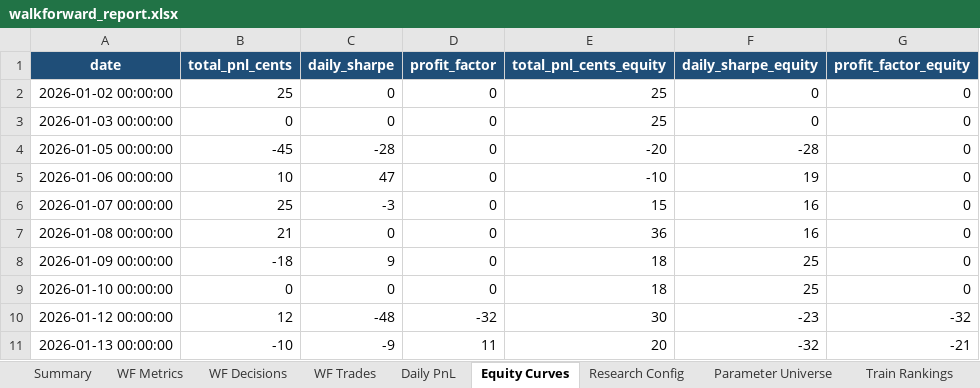
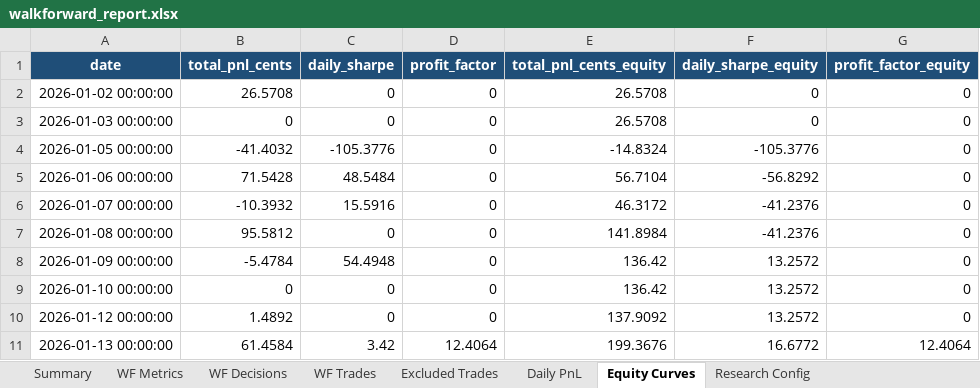
Before and after one commit to f20230152/price-action-walkforward-dashboard, an Excel workbook: outputs/clean_walkforward/walkforward_report.xlsx, sheet Equity Curves, drawn as a sheet; only a part is shown; values as stored, in another font and other column widths than the file's, no borders; charts and pictures not drawn; the diff covers the shown part only; the diff names each change by its address in the sheet, - before the commit and + after, or states it on an @@ line.

```diff
--- a/outputs/clean_walkforward/walkforward_report.xlsx (sheet Equity Curves)
+++ b/outputs/clean_walkforward/walkforward_report.xlsx (sheet Equity Curves)
-sheet tab: Train Rankings
+sheet tab: Excluded Trades
-B2 (total_pnl_cents): 25
+B2 (total_pnl_cents): 26.5708
-E2:E3 (total_pnl_cents_equity): 25
+E2:E3 (total_pnl_cents_equity): 26.5708
-B4 (total_pnl_cents): -45
+B4 (total_pnl_cents): -41.4032
-C4 (daily_sharpe): -28
+C4 (daily_sharpe): -105.3776
-E4 (total_pnl_cents_equity): -20
+E4 (total_pnl_cents_equity): -14.8324
-F4 (daily_sharpe_equity): -28
+F4 (daily_sharpe_equity): -105.3776
-B5 (total_pnl_cents): 10
+B5 (total_pnl_cents): 71.5428
-C5 (daily_sharpe): 47
+C5 (daily_sharpe): 48.5484
-E5 (total_pnl_cents_equity): -10
+E5 (total_pnl_cents_equity): 56.7104
-F5 (daily_sharpe_equity): 19
+F5 (daily_sharpe_equity): -56.8292
-B6 (total_pnl_cents): 25
+B6 (total_pnl_cents): -10.3932
-C6 (daily_sharpe): -3
+C6 (daily_sharpe): 15.5916
-E6 (total_pnl_cents_equity): 15
+E6 (total_pnl_cents_equity): 46.3172
-F6:F7 (daily_sharpe_equity): 16
+F6:F7 (daily_sharpe_equity): -41.2376
-B7 (total_pnl_cents): 21
+B7 (total_pnl_cents): 95.5812
-E7 (total_pnl_cents_equity): 36
+E7 (total_pnl_cents_equity): 141.8984
-B8 (total_pnl_cents): -18
+B8 (total_pnl_cents): -5.4784
-C8 (daily_sharpe): 9
+C8 (daily_sharpe): 54.4948
-E8:E9 (total_pnl_cents_equity): 18
+E8:E9 (total_pnl_cents_equity): 136.42
-F8:F9 (daily_sharpe_equity): 25
+F8:F9 (daily_sharpe_equity): 13.2572
-B10 (total_pnl_cents): 12
+B10 (total_pnl_cents): 1.4892
-C10 (daily_sharpe): -48
+C10 (daily_sharpe): 0
-D10 (profit_factor): -32
+D10 (profit_factor): 0
-E10 (total_pnl_cents_equity): 30
+E10 (total_pnl_cents_equity): 137.9092
-F10 (daily_sharpe_equity): -23
+F10 (daily_sharpe_equity): 13.2572
-G10 (profit_factor_equity): -32
+G10 (profit_factor_equity): 0
-B11 (total_pnl_cents): -10
+B11 (total_pnl_cents): 61.4584
-C11 (daily_sharpe): -9
+C11 (daily_sharpe): 3.42
-D11 (profit_factor): 11
+D11 (profit_factor): 12.4064
-E11 (total_pnl_cents_equity): 20
+E11 (total_pnl_cents_equity): 199.3676
-F11 (daily_sharpe_equity): -32
+F11 (daily_sharpe_equity): 16.6772
-G11 (profit_factor_equity): -21
+G11 (profit_factor_equity): 12.4064
```
Also changed, not shown: 317 edited cells elsewhere in this sheet, sheet WF Trades, sheet Daily PnL, sheet WF Decisions, sheet WF Metrics, sheet Research Config, sheet Summary, 27 other files.
